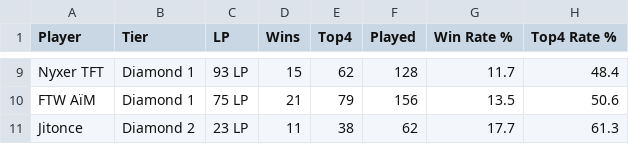
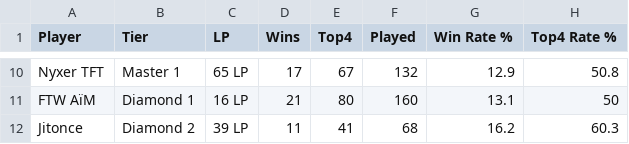
Before and after one commit to Pakard1/scriptTFTpt, a CSV file: listarank.csv, drawn as a sheet; only a part is shown, gaps mark what is left out; addresses are those after the commit; the diff covers the shown part only; the diff names each change by its address in the sheet, - before the commit and + after, or states it on an @@ line.

```diff
--- a/listarank.csv
+++ b/listarank.csv
-B10 (Tier): Diamond 1
+B10 (Tier): Master 1
-C10 (LP): 93 LP
+C10 (LP): 65 LP
-D10 (Wins): 15
+D10 (Wins): 17
-E10 (Top4): 62
+E10 (Top4): 67
-F10 (Played): 128
+F10 (Played): 132
-G10 (Win Rate %): 11.7
+G10 (Win Rate %): 12.9
-H10 (Top4 Rate %): 48.4
+H10 (Top4 Rate %): 50.8
-C11 (LP): 75 LP
+C11 (LP): 16 LP
-E11 (Top4): 79
+E11 (Top4): 80
-F11 (Played): 156
+F11 (Played): 160
-G11 (Win Rate %): 13.5
+G11 (Win Rate %): 13.1
-H11 (Top4 Rate %): 50.6
+H11 (Top4 Rate %): 50
-C12 (LP): 23 LP
+C12 (LP): 39 LP
-E12 (Top4): 38
+E12 (Top4): 41
-F12 (Played): 62
+F12 (Played): 68
-G12 (Win Rate %): 17.7
+G12 (Win Rate %): 16.2
-H12 (Top4 Rate %): 61.3
+H12 (Top4 Rate %): 60.3
```
Also changed, not shown: 2 added rows, 1 removed row and 23 edited cells elsewhere in this file, teste.csv, 8 other files.
